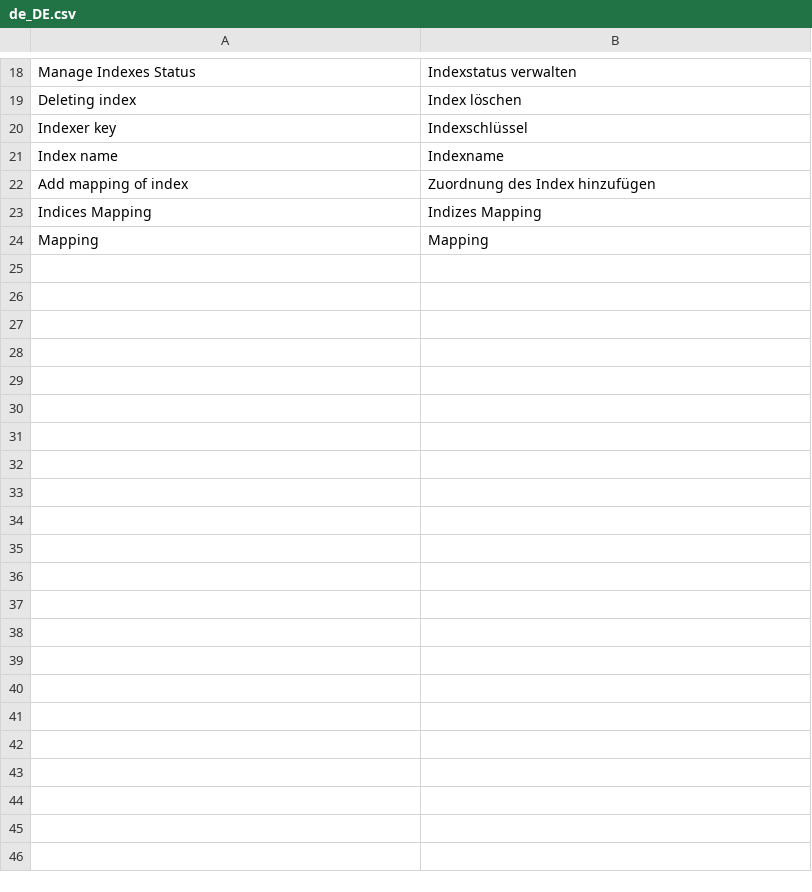
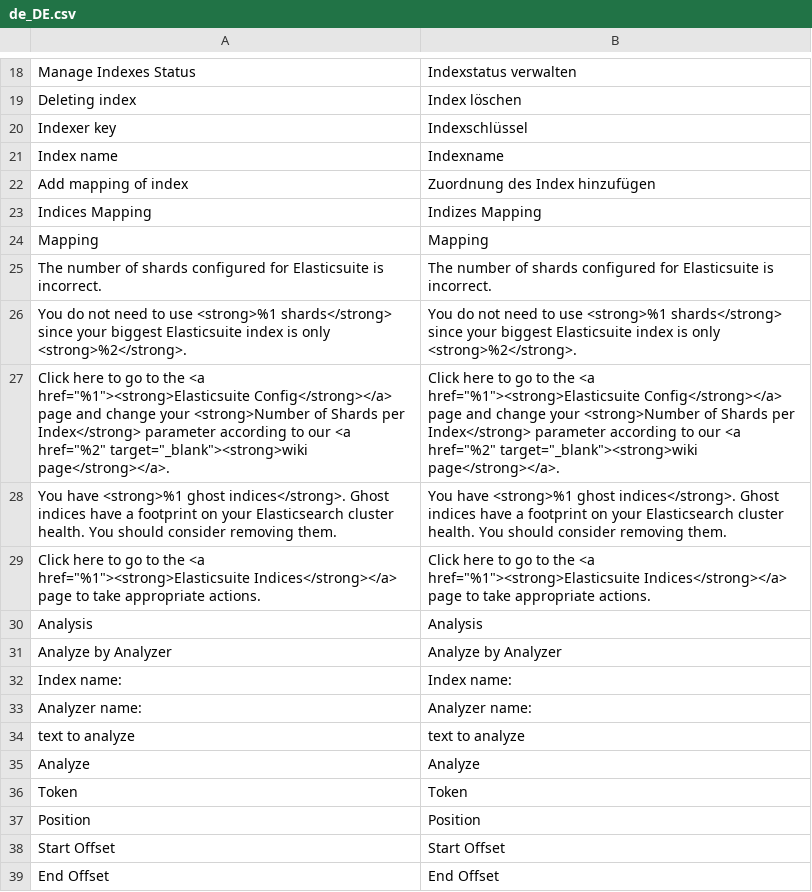
Before and after one commit to Smile-SA/elasticsuite, a CSV file: src/module-elasticsuite-indices/i18n/de_DE.csv, drawn as a sheet; only a part is shown, gaps mark what is left out; the diff names each change by its address in the sheet, - before the commit and + after, or states it on an @@ line.

Commit message:
New translations en_us.csv (German)

```diff
--- a/src/module-elasticsuite-indices/i18n/de_DE.csv
+++ b/src/module-elasticsuite-indices/i18n/de_DE.csv
+row 25: The number of shards configured for Elasticsuite is incorrect. | The number of shards configured for Elasticsuite is incorrect.
+row 26: You do not need to use <strong>%1 shards</strong> since your biggest Elasticsuite index is only <strong>%2</strong>. | You do not need to use <strong>%1 shards</strong> since your biggest Elasticsuite index is only <strong>%2</strong>.
+row 27: Click here to go to the <a href="%1"><strong>Elasticsuite Config</strong></a> page and change your <strong>Number of Shards per Index</strong> parameter according to our <a href="%2" target="_blank"><strong>wiki page</strong></a>. | Click here to go to the <a href="%1"><strong>Elasticsuite Config</strong></a> page and change your <strong>Number of Shards per Index</strong> parameter according to our <a href="%2" target="_blank"><strong>wiki page</strong></a>.
+row 28: You have <strong>%1 ghost indices</strong>. Ghost indices have a footprint on your Elasticsearch cluster health. You should consider removing them. | You have <strong>%1 ghost indices</strong>. Ghost indices have a footprint on your Elasticsearch cluster health. You should consider removing them.
+row 29: Click here to go to the <a href="%1"><strong>Elasticsuite Indices</strong></a> page to take appropriate actions. | Click here to go to the <a href="%1"><strong>Elasticsuite Indices</strong></a> page to take appropriate actions.
+row 30: Analysis | Analysis
+row 31: Analyze by Analyzer | Analyze by Analyzer
+row 32: Index name: | Index name:
+row 33: Analyzer name: | Analyzer name:
+row 34: text to analyze | text to analyze
+row 35: Analyze | Analyze
+row 36: Token | Token
+row 37: Position | Position
+row 38: Start Offset | Start Offset
+row 39: End Offset | End Offset
```
